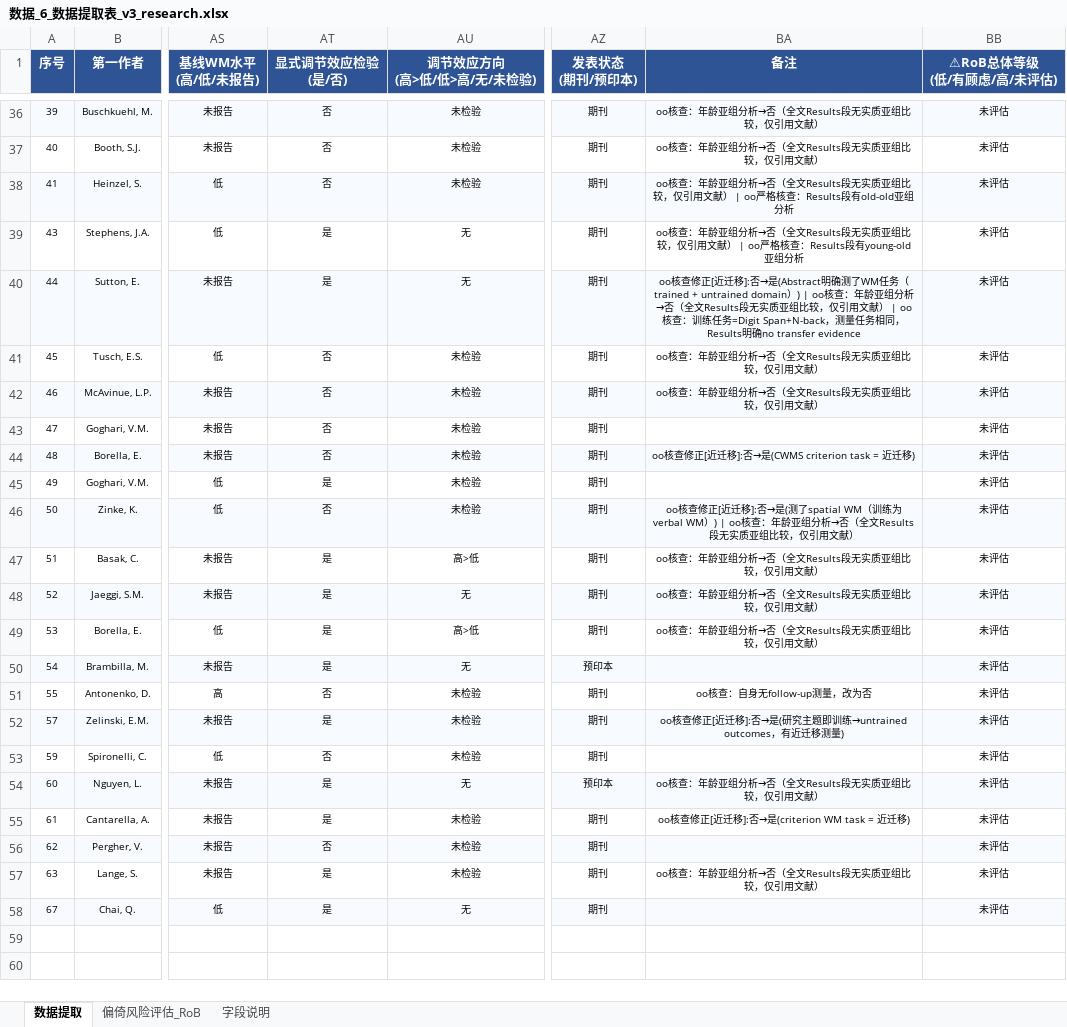
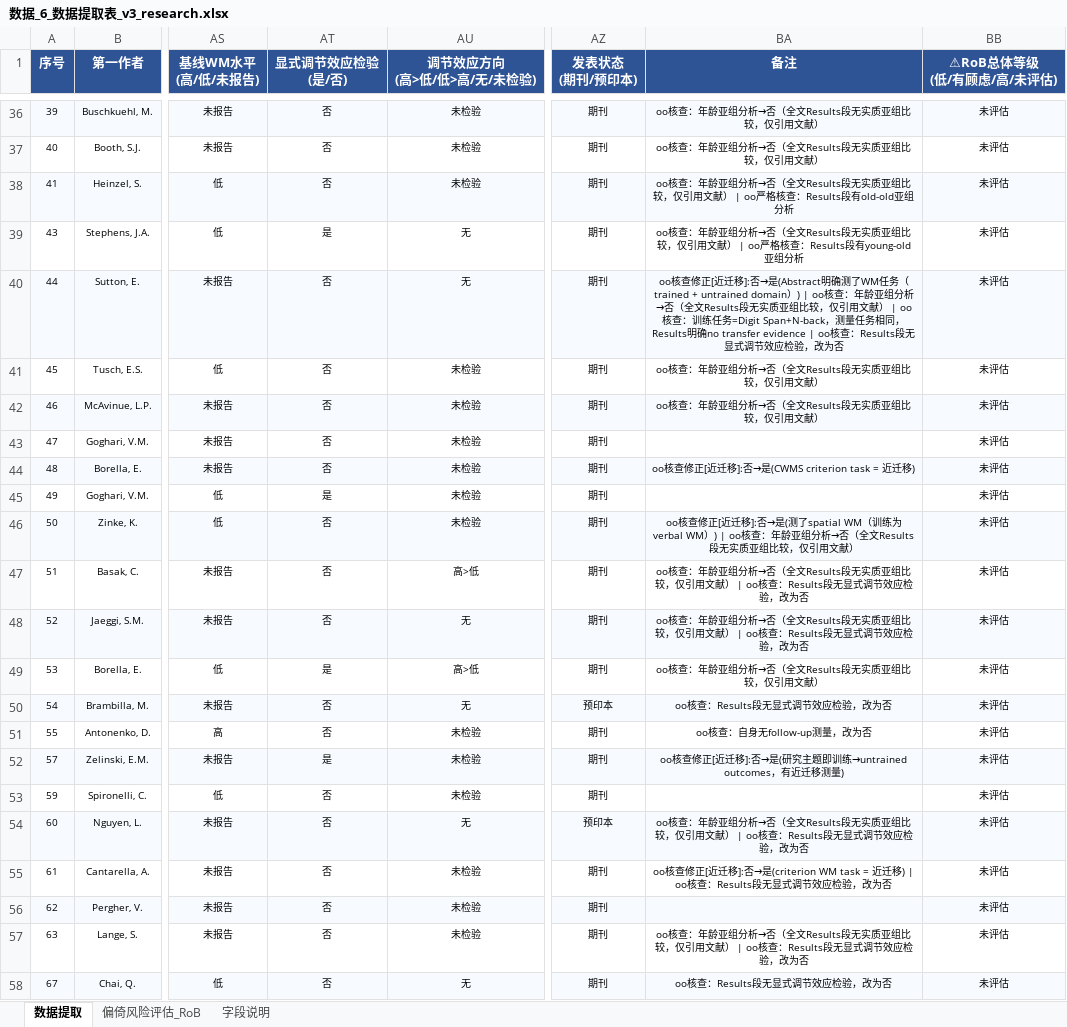
Before and after one commit to 007r007/meta-analysis-research, an Excel workbook: projects/paper-01/04-extract/数据_6_数据提取表_v3_research.xlsx, sheet 数据提取, drawn as a sheet; only a part is shown, gaps mark what is left out; values as stored, in another font and other column widths than the file's, no borders; the diff covers the shown part only; the diff names each change by its address in the sheet, - before the commit and + after, or states it on an @@ line.

Commit message:
fix(paper-01): 任务四——显式调节效应检验核实，22条改为否，最终是=8/否=48

```diff
--- a/projects/paper-01/04-extract/数据_6_数据提取表_v3_research.xlsx (sheet 数据提取)
+++ b/projects/paper-01/04-extract/数据_6_数据提取表_v3_research.xlsx (sheet 数据提取)
-AT40 (显式调节效应检验 (是/否)): 是
+AT40 (显式调节效应检验 (是/否)): 否
-BA40 (备注): …确no transfer evidence
+BA40 (备注): …确no transfer evidence | oo核查：Results段无显式调节效应检验，改为否
-AT47:AT48 (显式调节效应检验 (是/否)): 是
+AT47:AT48 (显式调节效应检验 (是/否)): 否
-BA47:BA48 (备注): …用文献）
+BA47:BA48 (备注): …用文献） | oo核查：Results段无显式调节效应检验，改为否
-AT50 (显式调节效应检验 (是/否)): 是
+AT50 (显式调节效应检验 (是/否)): 否
-BA50 (备注): (empty)
+BA50 (备注): oo核查：Results段无显式调节效应检验，改为否
-AT54:AT55 (显式调节效应检验 (是/否)): 是
+AT54:AT55 (显式调节效应检验 (是/否)): 否
-BA54 (备注): …用文献）
+BA54 (备注): …用文献） | oo核查：Results段无显式调节效应检验，改为否
-BA55 (备注): …近迁移)
+BA55 (备注): …近迁移) | oo核查：Results段无显式调节效应检验，改为否
-AT57:AT58 (显式调节效应检验 (是/否)): 是
+AT57:AT58 (显式调节效应检验 (是/否)): 否
-BA57 (备注): …用文献）
+BA57 (备注): …用文献） | oo核查：Results段无显式调节效应检验，改为否
-BA58 (备注): (empty)
+BA58 (备注): oo核查：Results段无显式调节效应检验，改为否
```
Also changed, not shown: 28 edited cells elsewhere in this sheet.
